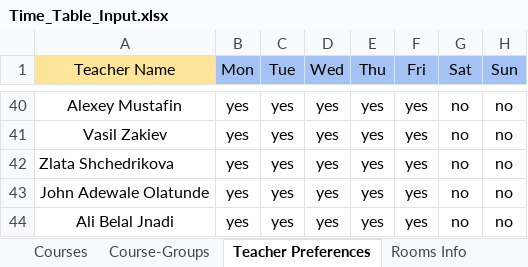
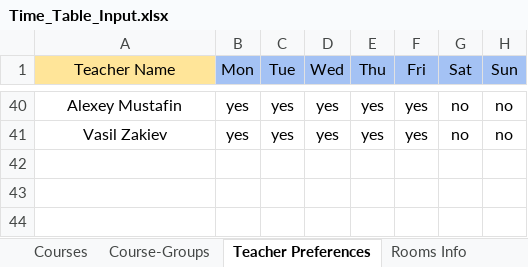
Before and after one commit to EgorLeb/iu_timetable_scheduler_, an Excel workbook: input_data/Time_Table_Input.xlsx, sheet Teacher Preferences, drawn as a sheet; only a part is shown, gaps mark what is left out; values as stored, in another font and other column widths than the file's, no borders; conditional formats not drawn; the diff names each change by its address in the sheet, - before the commit and + after, or states it on an @@ line.

Commit message:
Replace Time_Table_Input.xlsx

```diff
--- a/input_data/Time_Table_Input.xlsx (sheet Teacher Preferences)
+++ b/input_data/Time_Table_Input.xlsx (sheet Teacher Preferences)
-row 42: Zlata Shchedrikova | yes | yes | yes | yes | yes | no | no
-row 43: John Adewale Olatunde | yes | yes | yes | yes | yes | no | no
-row 44: Ali Belal Jnadi | yes | yes | yes | yes | yes | no | no
```
